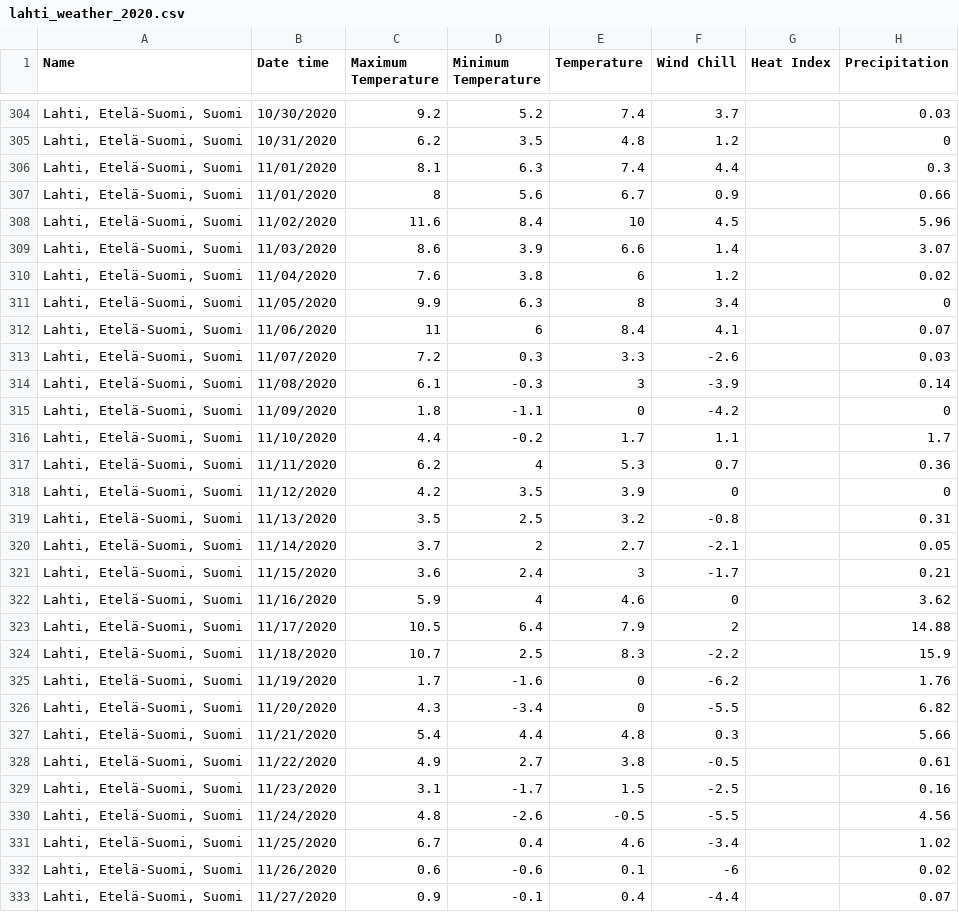
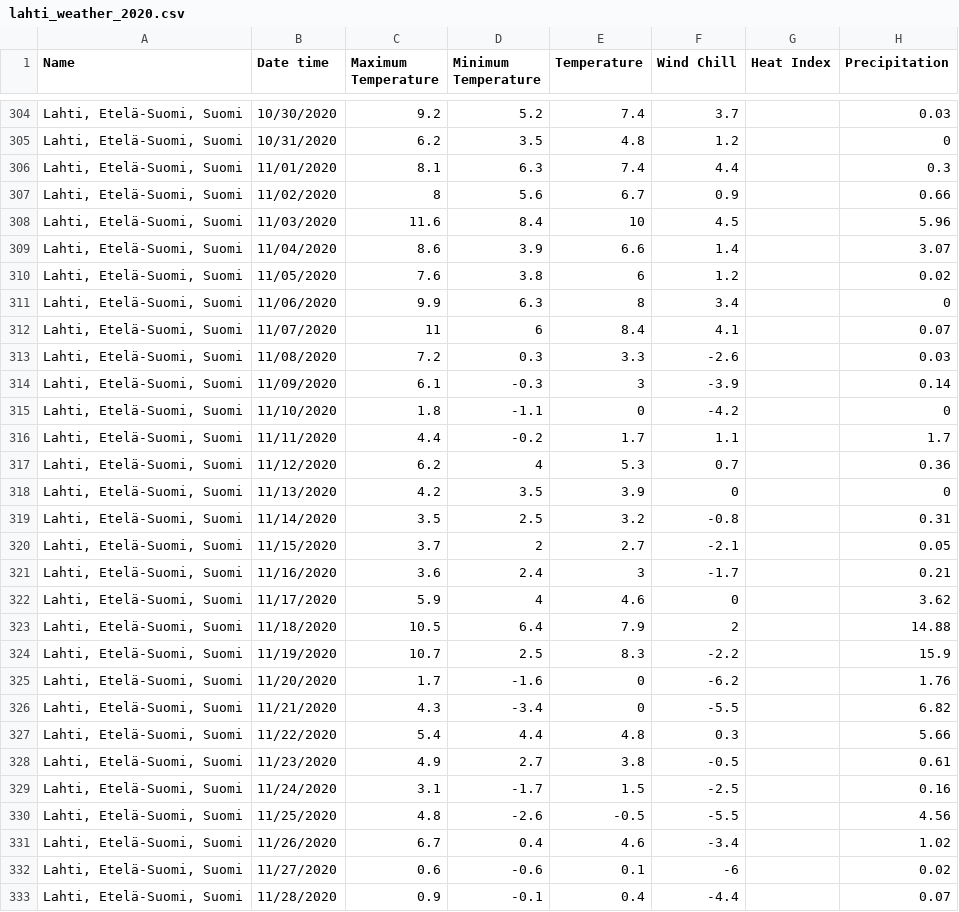
Before and after one commit to 0mppula/Python_Data_Visualization, a CSV file: downloading_data/data/lahti_weather_2020.csv, drawn as a sheet; only a part is shown, gaps mark what is left out; the diff covers the shown part only; the diff names each change by its address in the sheet, - before the commit and + after, or states it on an @@ line.

```diff
--- a/downloading_data/data/lahti_weather_2020.csv
+++ b/downloading_data/data/lahti_weather_2020.csv
-B307 (Date time): 11/01/2020
+B307 (Date time): 11/02/2020
-B308 (Date time): 11/02/2020
+B308 (Date time): 11/03/2020
-B309 (Date time): 11/03/2020
+B309 (Date time): 11/04/2020
-B310 (Date time): 11/04/2020
+B310 (Date time): 11/05/2020
-B311 (Date time): 11/05/2020
+B311 (Date time): 11/06/2020
-B312 (Date time): 11/06/2020
+B312 (Date time): 11/07/2020
-B313 (Date time): 11/07/2020
+B313 (Date time): 11/08/2020
-B314 (Date time): 11/08/2020
+B314 (Date time): 11/09/2020
-B315 (Date time): 11/09/2020
+B315 (Date time): 11/10/2020
-B316 (Date time): 11/10/2020
+B316 (Date time): 11/11/2020
-B317 (Date time): 11/11/2020
+B317 (Date time): 11/12/2020
-B318 (Date time): 11/12/2020
+B318 (Date time): 11/13/2020
-B319 (Date time): 11/13/2020
+B319 (Date time): 11/14/2020
-B320 (Date time): 11/14/2020
+B320 (Date time): 11/15/2020
-B321 (Date time): 11/15/2020
+B321 (Date time): 11/16/2020
-B322 (Date time): 11/16/2020
+B322 (Date time): 11/17/2020
-B323 (Date time): 11/17/2020
+B323 (Date time): 11/18/2020
-B324 (Date time): 11/18/2020
+B324 (Date time): 11/19/2020
-B325 (Date time): 11/19/2020
+B325 (Date time): 11/20/2020
-B326 (Date time): 11/20/2020
+B326 (Date time): 11/21/2020
-B327 (Date time): 11/21/2020
+B327 (Date time): 11/22/2020
-B328 (Date time): 11/22/2020
+B328 (Date time): 11/23/2020
-B329 (Date time): 11/23/2020
+B329 (Date time): 11/24/2020
-B330 (Date time): 11/24/2020
+B330 (Date time): 11/25/2020
-B331 (Date time): 11/25/2020
+B331 (Date time): 11/26/2020
-B332 (Date time): 11/26/2020
+B332 (Date time): 11/27/2020
-B333 (Date time): 11/27/2020
+B333 (Date time): 11/28/2020
```
Also changed, not shown: 1 removed row and 23 edited cells elsewhere in this file, downloading_data/data/san_francisco_weather_2020.csv, downloading_data/data/sitka_weather_2020.csv, 1 other file.
